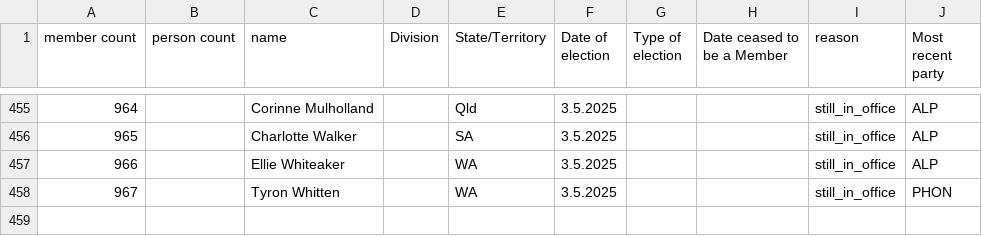
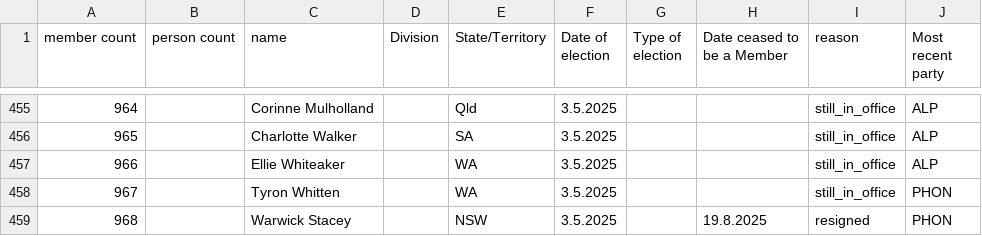
Before and after one commit to openaustralia/openaustralia-parser, a CSV file: data/senators.csv, drawn as a sheet; only a part is shown, gaps mark what is left out; the diff names each change by its address in the sheet, - before the commit and + after, or states it on an @@ line.

Commit message:
Update senators.csv - NSW senator elected then resigned

```diff
--- a/data/senators.csv
+++ b/data/senators.csv
+row 459: 968 |  | Warwick Stacey |  | NSW | 3.5.2025 |  | 19.8.2025 | resigned | PHON
```
